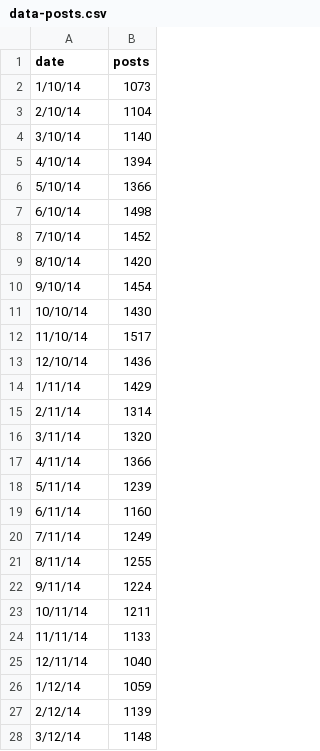
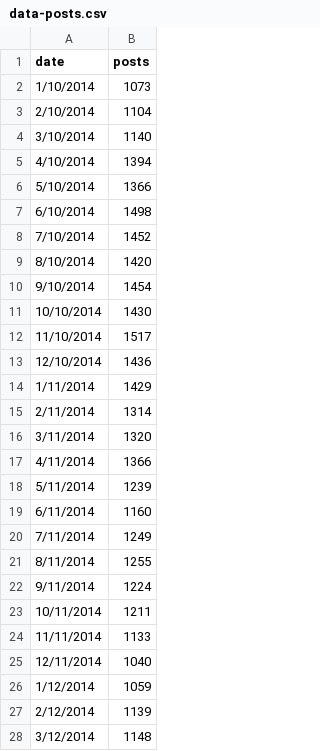
Before and after one commit to auremoser/ifes, a CSV file: data/data-posts.csv, drawn as a sheet; only a part is shown; the diff covers the shown part only.

```diff
--- a/data/data-posts.csv
+++ b/data/data-posts.csv
@@ -1,28 +1,28 @@
 date,posts
-1/10/14,1073
-2/10/14,1104
-3/10/14,1140
-4/10/14,1394
-5/10/14,1366
-6/10/14,1498
-7/10/14,1452
-8/10/14,1420
-9/10/14,1454
-10/10/14,1430
-11/10/14,1517
-12/10/14,1436
-1/11/14,1429
-2/11/14,1314
-3/11/14,1320
-4/11/14,1366
-5/11/14,1239
-6/11/14,1160
-7/11/14,1249
-8/11/14,1255
-9/11/14,1224
-10/11/14,1211
-11/11/14,1133
-12/11/14,1040
-1/12/14,1059
-2/12/14,1139
-3/12/14,1148
+1/10/2014,1073
+2/10/2014,1104
+3/10/2014,1140
+4/10/2014,1394
+5/10/2014,1366
+6/10/2014,1498
+7/10/2014,1452
+8/10/2014,1420
+9/10/2014,1454
+10/10/2014,1430
+11/10/2014,1517
+12/10/2014,1436
+1/11/2014,1429
+2/11/2014,1314
+3/11/2014,1320
+4/11/2014,1366
+5/11/2014,1239
+6/11/2014,1160
+7/11/2014,1249
+8/11/2014,1255
+9/11/2014,1224
+10/11/2014,1211
+11/11/2014,1133
+12/11/2014,1040
+1/12/2014,1059
+2/12/2014,1139
+3/12/2014,1148
```
Also changed, not shown: 111 edited cells elsewhere in this file, 1 other file.
